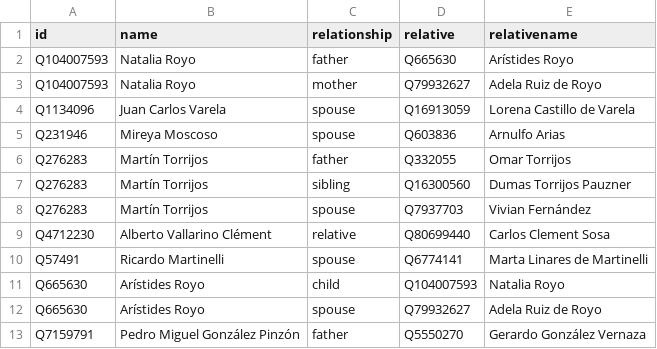
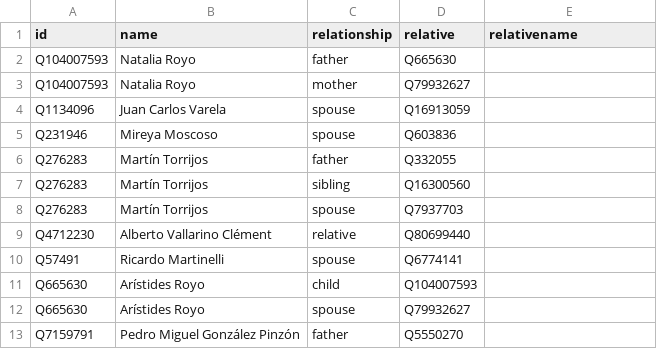
Before and after one commit to every-politician-scrapers/panama-ministers, a CSV file: html/family.csv, drawn as a sheet.

Commit message:
PCB update

```diff
--- a/html/family.csv
+++ b/html/family.csv
@@ -1,13 +1,13 @@
 id,name,relationship,relative,relativename
-Q104007593,Natalia Royo,father,Q665630,Arístides Royo
-Q104007593,Natalia Royo,mother,Q79932627,Adela Ruiz de Royo
-Q1134096,Juan Carlos Varela,spouse,Q16913059,Lorena Castillo de Varela
-Q231946,Mireya Moscoso,spouse,Q603836,Arnulfo Arias
-Q276283,Martín Torrijos,father,Q332055,Omar Torrijos
-Q276283,Martín Torrijos,sibling,Q16300560,Dumas Torrijos Pauzner
-Q276283,Martín Torrijos,spouse,Q7937703,Vivian Fernández
-Q4712230,Alberto Vallarino Clément,relative,Q80699440,Carlos Clement Sosa
-Q57491,Ricardo Martinelli,spouse,Q6774141,Marta Linares de Martinelli
-Q665630,Arístides Royo,child,Q104007593,Natalia Royo
-Q665630,Arístides Royo,spouse,Q79932627,Adela Ruiz de Royo
-Q7159791,Pedro Miguel González Pinzón,father,Q5550270,Gerardo González Vernaza
+Q104007593,Natalia Royo,father,Q665630,
+Q104007593,Natalia Royo,mother,Q79932627,
+Q1134096,Juan Carlos Varela,spouse,Q16913059,
+Q231946,Mireya Moscoso,spouse,Q603836,
+Q276283,Martín Torrijos,father,Q332055,
+Q276283,Martín Torrijos,sibling,Q16300560,
+Q276283,Martín Torrijos,spouse,Q7937703,
+Q4712230,Alberto Vallarino Clément,relative,Q80699440,
+Q57491,Ricardo Martinelli,spouse,Q6774141,
+Q665630,Arístides Royo,child,Q104007593,
+Q665630,Arístides Royo,spouse,Q79932627,
+Q7159791,Pedro Miguel González Pinzón,father,Q5550270,
```
